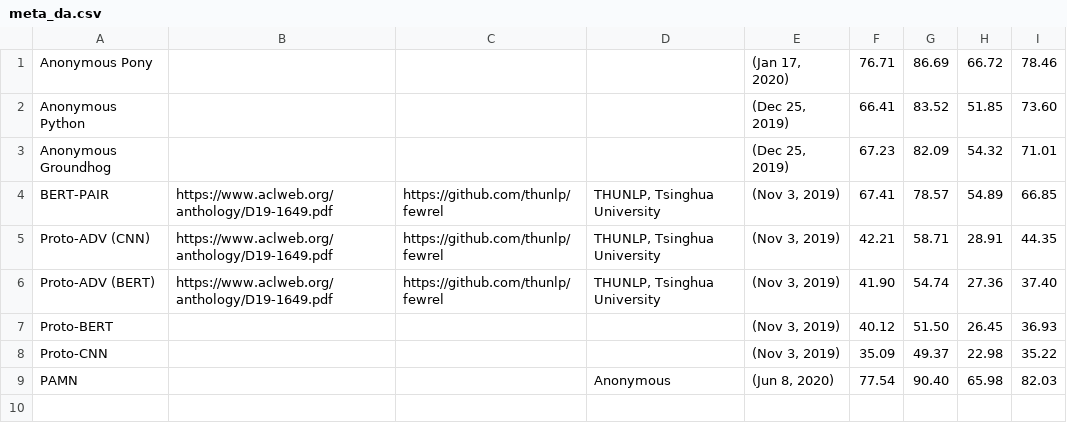
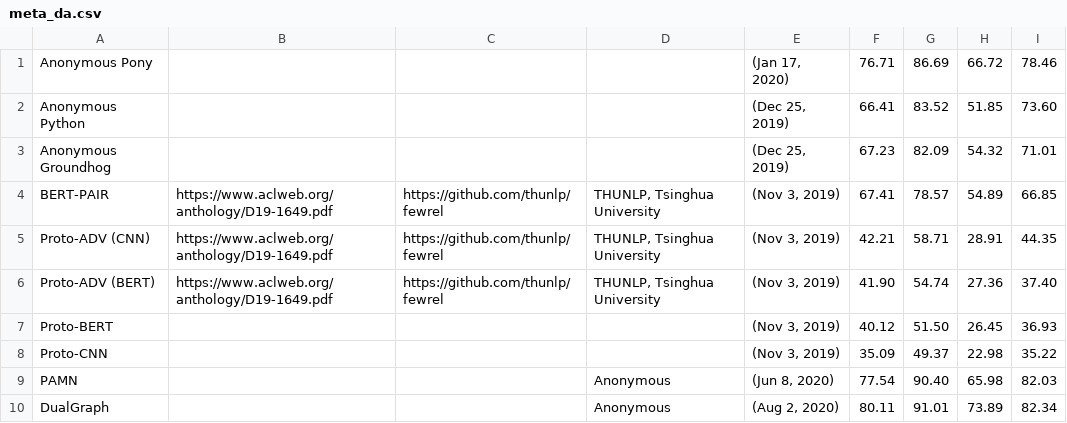
Before and after one commit to thunlp/thunlp.github.io, a CSV file: 2/meta_da.csv, drawn as a sheet; the diff names each change by its address in the sheet, - before the commit and + after, or states it on an @@ line.

```diff
--- a/2/meta_da.csv
+++ b/2/meta_da.csv
+row 10: DualGraph |  |  | Anonymous | (Aug 2, 2020) | 80.11 | 91.01 | 73.89 | 82.34
```
Also changed, not shown: 4 other files.
